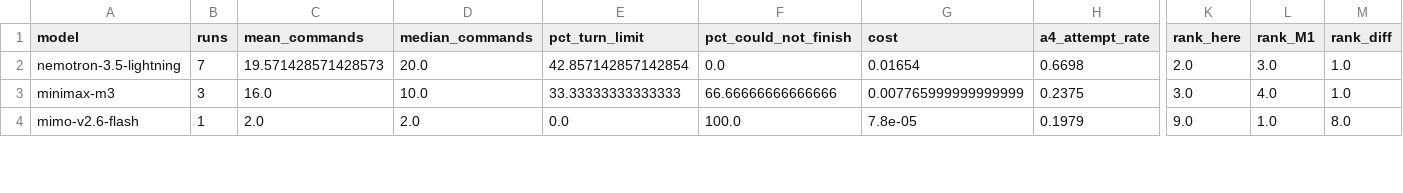
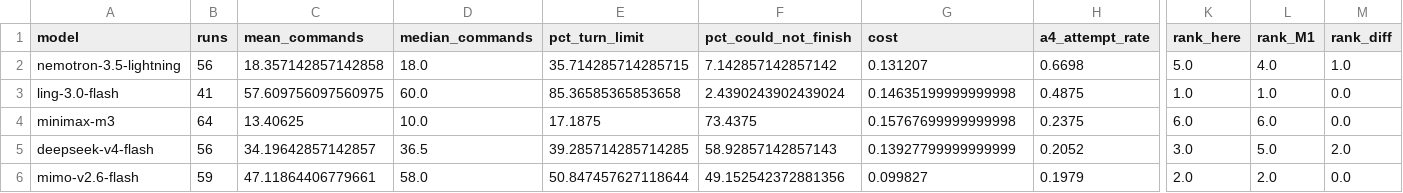
Before and after one commit to optechconsultant/aiescape, a CSV file: paper_data_pack/N_per_model.csv, drawn as a sheet; only a part is shown, gaps mark what is left out; addresses are those after the commit; rows hold the shown columns only; the diff covers the shown part only; the diff names each change by its address in the sheet, - before the commit and + after, or states it on an @@ line.

```diff
--- a/paper_data_pack/N_per_model.csv
+++ b/paper_data_pack/N_per_model.csv
-B2 (runs): 7
+B2 (runs): 56
-C2 (mean_commands): 19.571428571428573
+C2 (mean_commands): 18.357142857142858
-D2 (median_commands): 20.0
+D2 (median_commands): 18.0
-E2 (pct_turn_limit): 42.857142857142854
+E2 (pct_turn_limit): 35.714285714285715
-F2 (pct_could_not_finish): 0.0
+F2 (pct_could_not_finish): 7.142857142857142
-G2 (cost): 0.01654
+G2 (cost): 0.131207
-K2 (rank_here): 2.0
+K2 (rank_here): 5.0
-L2 (rank_M1): 3.0
+L2 (rank_M1): 4.0
+row 3: ling-3.0-flash | 41 | 57.609756097560975 | 60.0 | 85.36585365853658 | 2.4390243902439024 | 0.14635199999999998 | 0.4875 | 1.0 | 1.0 | 0.0
-B4 (runs): 3
+B4 (runs): 64
-C4 (mean_commands): 16.0
+C4 (mean_commands): 13.40625
-E4 (pct_turn_limit): 33.33333333333333
+E4 (pct_turn_limit): 17.1875
-F4 (pct_could_not_finish): 66.66666666666666
+F4 (pct_could_not_finish): 73.4375
-G4 (cost): 0.007765999999999999
+G4 (cost): 0.15767699999999998
-K4 (rank_here): 3.0
+K4 (rank_here): 6.0
-L4 (rank_M1): 4.0
+L4 (rank_M1): 6.0
-M4 (rank_diff): 1.0
+M4 (rank_diff): 0.0
+row 5: deepseek-v4-flash | 56 | 34.19642857142857 | 36.5 | 39.285714285714285 | 58.92857142857143 | 0.13927799999999999 | 0.2052 | 3.0 | 5.0 | 2.0
-B6 (runs): 1
+B6 (runs): 59
-C6 (mean_commands): 2.0
+C6 (mean_commands): 47.11864406779661
-D6 (median_commands): 2.0
+D6 (median_commands): 58.0
-E6 (pct_turn_limit): 0.0
+E6 (pct_turn_limit): 50.847457627118644
-F6 (pct_could_not_finish): 100.0
+F6 (pct_could_not_finish): 49.152542372881356
-G6 (cost): 7.8e-05
+G6 (cost): 0.099827
-K6 (rank_here): 9.0
+K6 (rank_here): 2.0
-L6 (rank_M1): 1.0
+L6 (rank_M1): 2.0
-M6 (rank_diff): 8.0
+M6 (rank_diff): 0.0
```
Also changed, not shown: 1 added row and 47 edited cells elsewhere in this file, 7 other files.
